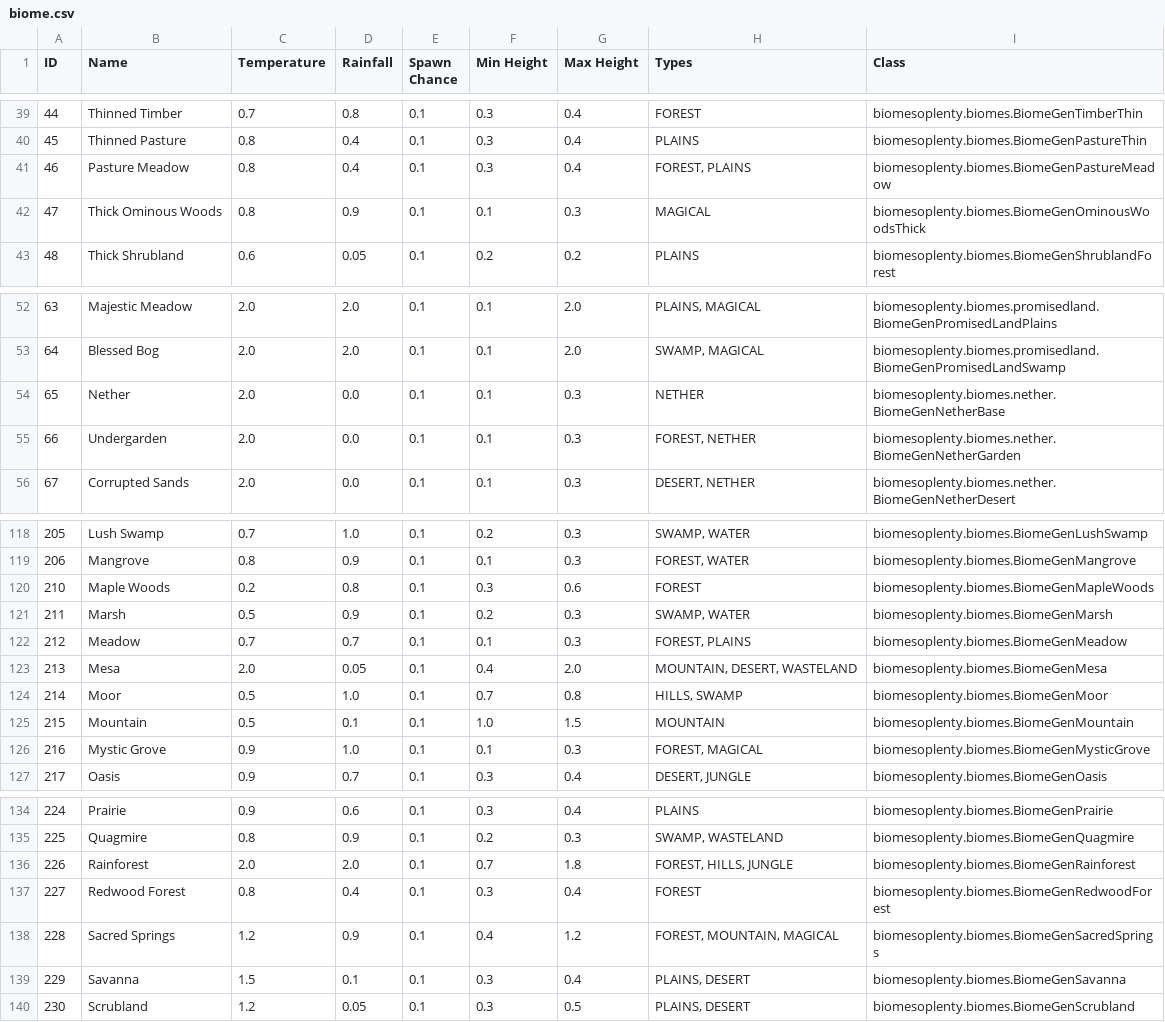
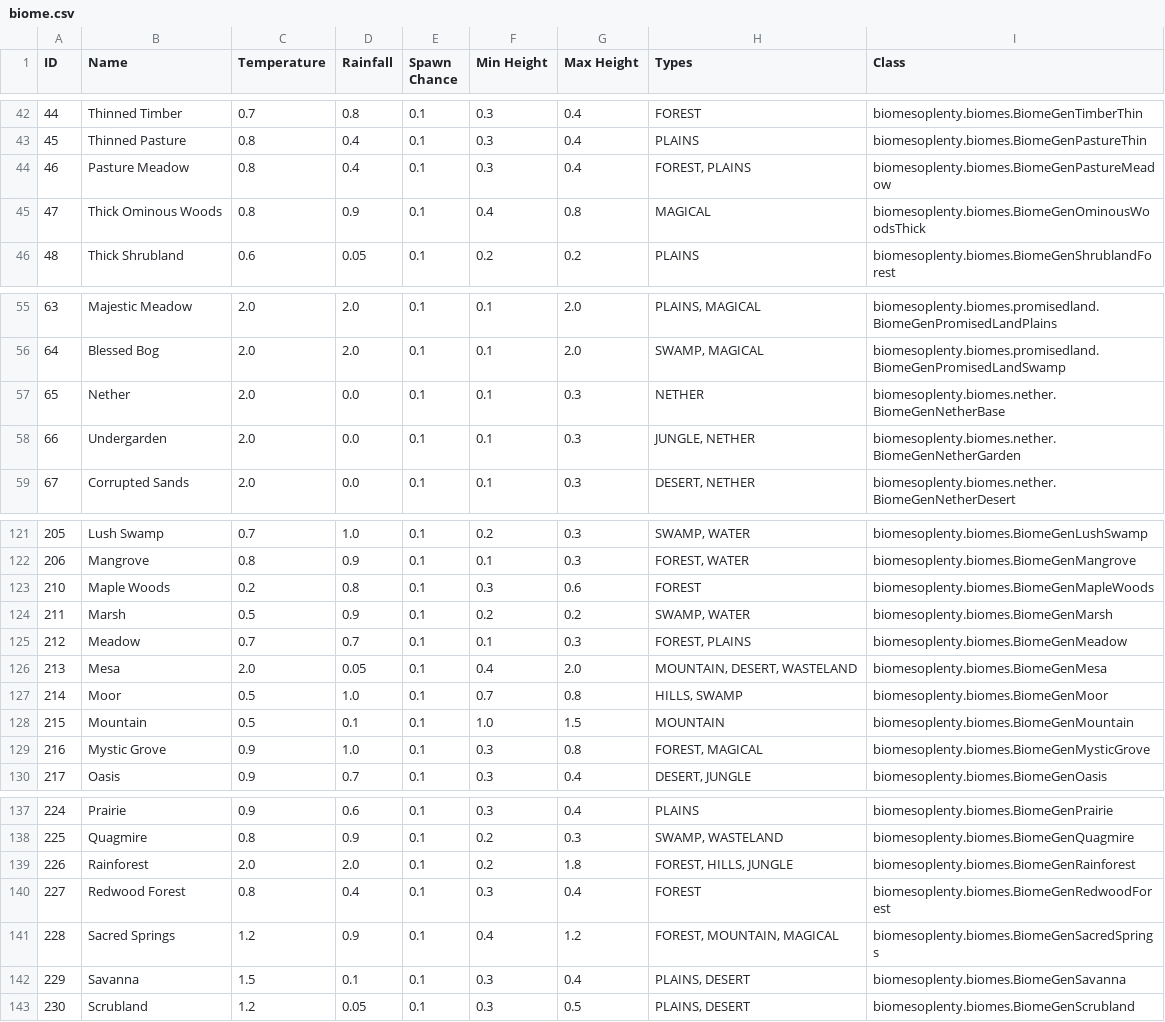
Before and after one commit to KirinDave/ResonantRise, a CSV file: IDMaps/biome.csv, drawn as a sheet; only a part is shown, gaps mark what is left out; the diff covers the shown part only.

```diff
--- a/IDMaps/biome.csv
+++ b/IDMaps/biome.csv
@@ -41,3 +44,3 @@ ID,Name,Temperature,Rainfall,Spawn Chance,Min Height,Max Height,Types,Class
 46,Pasture Meadow,0.8,0.4,0.1,0.3,0.4,"FOREST, PLAINS",biomesoplenty.biomes.BiomeGenPastureMeadow
-47,Thick Ominous Woods,0.8,0.9,0.1,0.1,0.3,MAGICAL,biomesoplenty.biomes.BiomeGenOminousWoodsThick
+47,Thick Ominous Woods,0.8,0.9,0.1,0.4,0.8,MAGICAL,biomesoplenty.biomes.BiomeGenOminousWoodsThick
 48,Thick Shrubland,0.6,0.05,0.1,0.2,0.2,PLAINS,biomesoplenty.biomes.BiomeGenShrublandForest
@@ -54,3 +57,3 @@ ID,Name,Temperature,Rainfall,Spawn Chance,Min Height,Max Height,Types,Class
 65,Nether,2.0,0.0,0.1,0.1,0.3,NETHER,biomesoplenty.biomes.nether.BiomeGenNetherBase
-66,Undergarden,2.0,0.0,0.1,0.1,0.3,"FOREST, NETHER",biomesoplenty.biomes.nether.BiomeGenNetherGarden
+66,Undergarden,2.0,0.0,0.1,0.1,0.3,"JUNGLE, NETHER",biomesoplenty.biomes.nether.BiomeGenNetherGarden
 67,Corrupted Sands,2.0,0.0,0.1,0.1,0.3,"DESERT, NETHER",biomesoplenty.biomes.nether.BiomeGenNetherDesert
@@ -120,3 +123,3 @@ ID,Name,Temperature,Rainfall,Spawn Chance,Min Height,Max Height,Types,Class
 210,Maple Woods,0.2,0.8,0.1,0.3,0.6,FOREST,biomesoplenty.biomes.BiomeGenMapleWoods
-211,Marsh,0.5,0.9,0.1,0.2,0.3,"SWAMP, WATER",biomesoplenty.biomes.BiomeGenMarsh
+211,Marsh,0.5,0.9,0.1,0.2,0.2,"SWAMP, WATER",biomesoplenty.biomes.BiomeGenMarsh
 212,Meadow,0.7,0.7,0.1,0.1,0.3,"FOREST, PLAINS",biomesoplenty.biomes.BiomeGenMeadow
@@ -125,3 +128,3 @@ ID,Name,Temperature,Rainfall,Spawn Chance,Min Height,Max Height,Types,Class
 215,Mountain,0.5,0.1,0.1,1.0,1.5,MOUNTAIN,biomesoplenty.biomes.BiomeGenMountain
-216,Mystic Grove,0.9,1.0,0.1,0.1,0.3,"FOREST, MAGICAL",biomesoplenty.biomes.BiomeGenMysticGrove
+216,Mystic Grove,0.9,1.0,0.1,0.3,0.8,"FOREST, MAGICAL",biomesoplenty.biomes.BiomeGenMysticGrove
 217,Oasis,0.9,0.7,0.1,0.3,0.4,"DESERT, JUNGLE",biomesoplenty.biomes.BiomeGenOasis
@@ -135,3 +138,3 @@ ID,Name,Temperature,Rainfall,Spawn Chance,Min Height,Max Height,Types,Class
 225,Quagmire,0.8,0.9,0.1,0.2,0.3,"SWAMP, WASTELAND",biomesoplenty.biomes.BiomeGenQuagmire
-226,Rainforest,2.0,2.0,0.1,0.7,1.8,"FOREST, HILLS, JUNGLE",biomesoplenty.biomes.BiomeGenRainforest
+226,Rainforest,2.0,2.0,0.1,0.2,1.8,"FOREST, HILLS, JUNGLE",biomesoplenty.biomes.BiomeGenRainforest
 227,Redwood Forest,0.8,0.4,0.1,0.3,0.4,FOREST,biomesoplenty.biomes.BiomeGenRedwoodForest
```
Also changed, not shown: 3 added rows and 13 edited cells elsewhere in this file, 18 other files.
